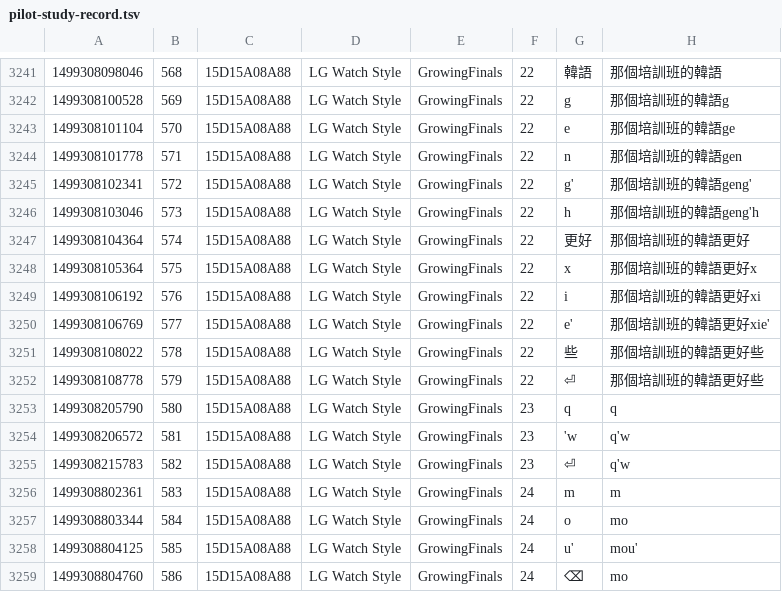
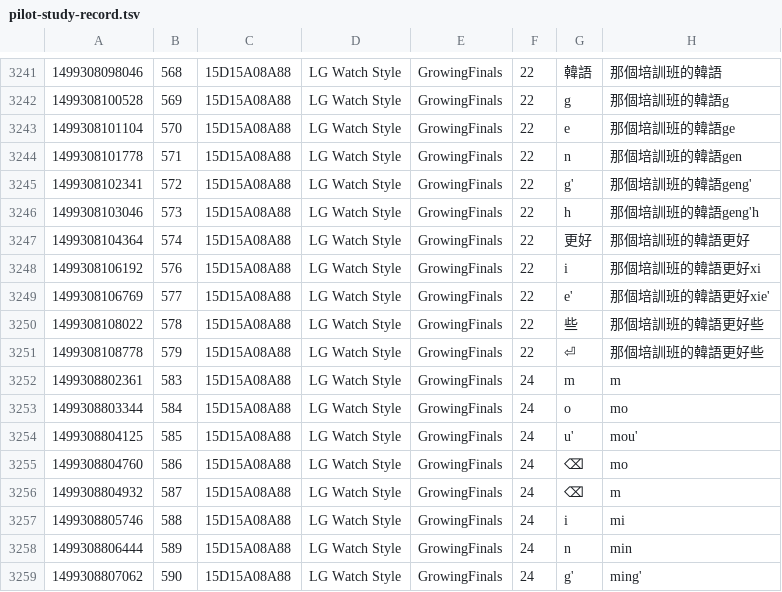
Before and after one commit to rednoah/android-wear-pinyin, a TSV file: prompter/pilot-study-record.tsv, drawn as a sheet; only a part is shown, gaps mark what is left out; the shorter side is filled out with more unchanged rows.

Commit message:
Fix Sentence 23 which was dropped due to native latency and resulted in the test harness application waiting forever

```diff
--- a/prompter/pilot-study-record.tsv
+++ b/prompter/pilot-study-record.tsv
@@ -3247,3 +3247,2 @@
 1499308104364	574	15D15A08A88	LG Watch Style	GrowingFinals	22	更好	那個培訓班的韓語更好
-1499308105364	575	15D15A08A88	LG Watch Style	GrowingFinals	22	x	那個培訓班的韓語更好x
 1499308106192	576	15D15A08A88	LG Watch Style	GrowingFinals	22	i	那個培訓班的韓語更好xi
@@ -3252,5 +3251,2 @@
 1499308108778	579	15D15A08A88	LG Watch Style	GrowingFinals	22	⏎	那個培訓班的韓語更好些
-1499308205790	580	15D15A08A88	LG Watch Style	GrowingFinals	23	q	q
-1499308206572	581	15D15A08A88	LG Watch Style	GrowingFinals	23	'w	q'w
-1499308215783	582	15D15A08A88	LG Watch Style	GrowingFinals	23	⏎	q'w
 1499308802361	583	15D15A08A88	LG Watch Style	GrowingFinals	24	m	m
```
